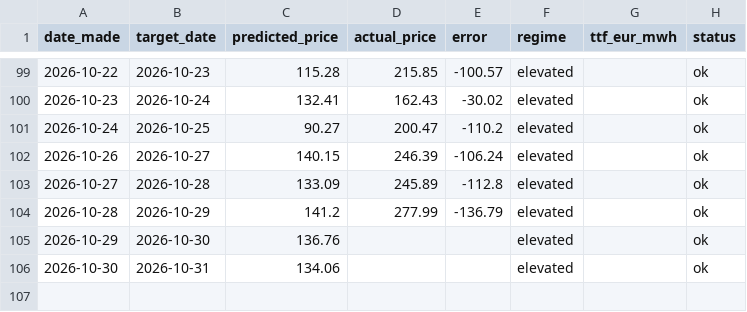
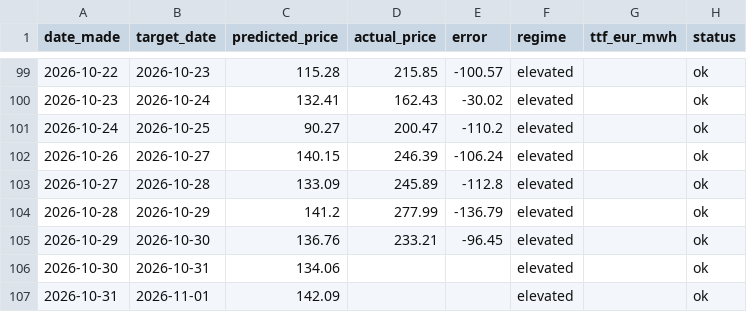
Before and after one commit to Evanssdas/Price-Forecaster, a CSV file: price_predictions_log.csv, drawn as a sheet; only a part is shown, gaps mark what is left out.

```diff
--- a/price_predictions_log.csv
+++ b/price_predictions_log.csv
@@ -104,3 +104,4 @@ date_made,target_date,predicted_price,actual_price,error,regime,ttf_eur_mwh,stat
 2026-10-28,2026-10-29,141.2,277.99,-136.79,elevated,,ok
-2026-10-29,2026-10-30,136.76,,,elevated,,ok
+2026-10-29,2026-10-30,136.76,233.21,-96.45,elevated,,ok
 2026-10-30,2026-10-31,134.06,,,elevated,,ok
+2026-10-31,2026-11-01,142.09,,,elevated,,ok
```
